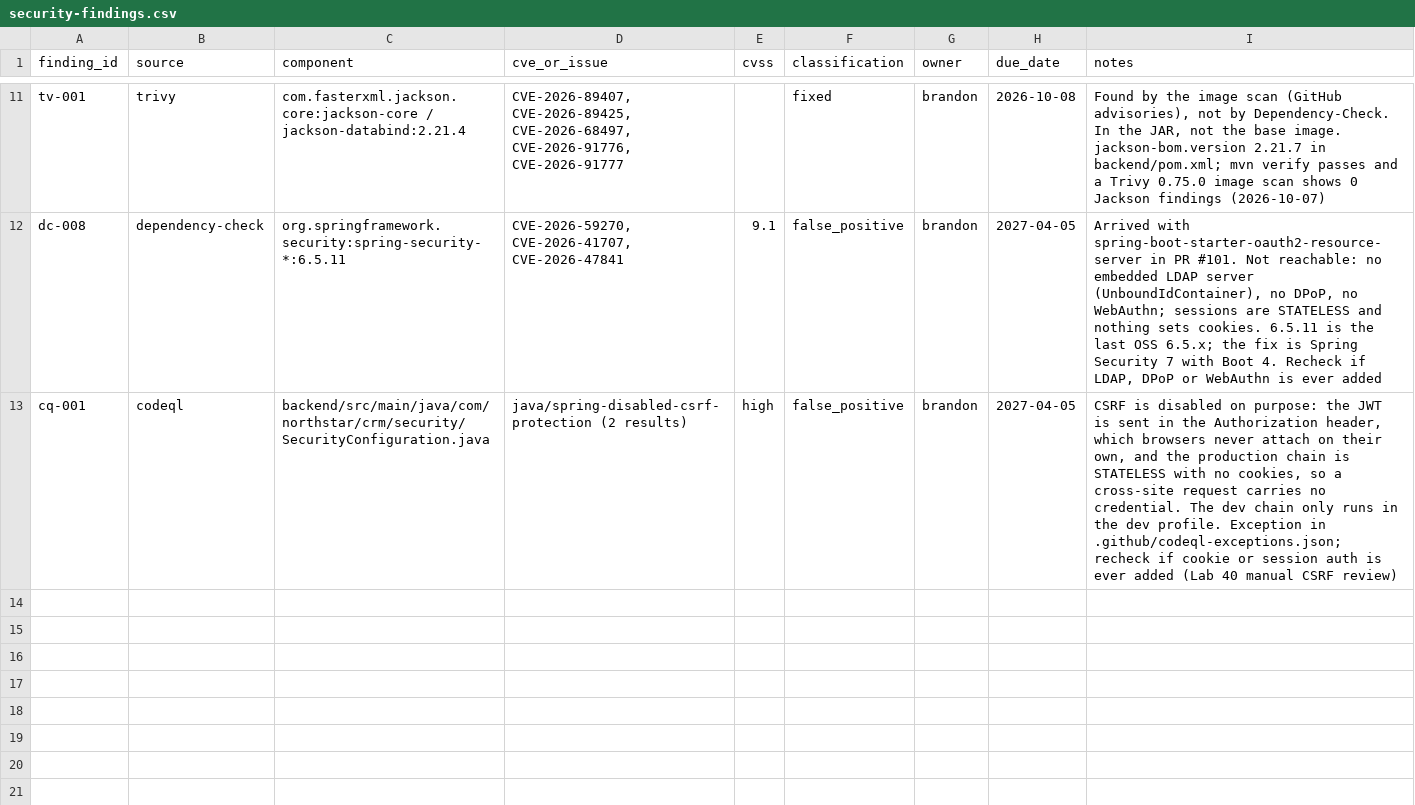
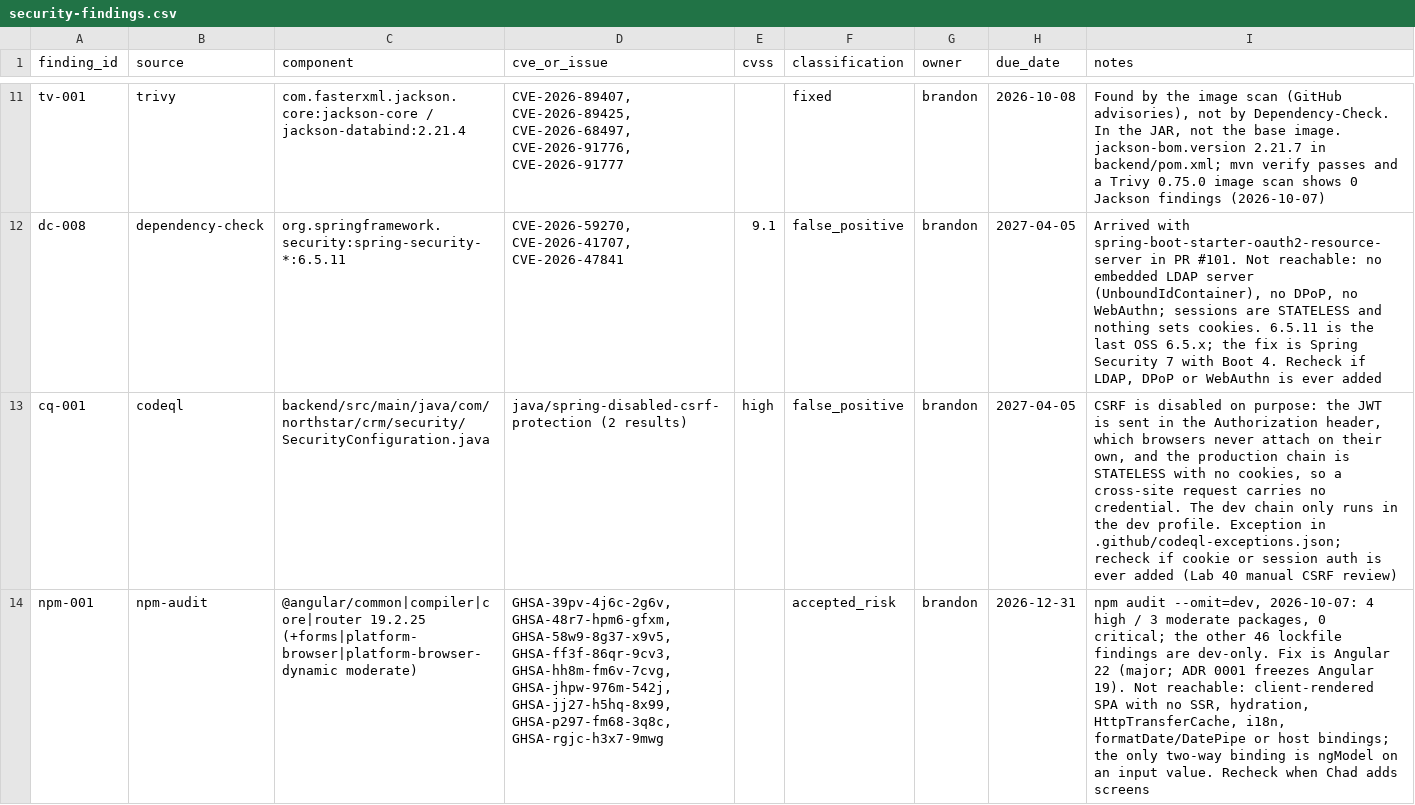
Before and after one commit to BrandonRobare/bean-brigade-customer-management-platform, a CSV file: docs/security-findings.csv, drawn as a sheet; only a part is shown, gaps mark what is left out; the diff names each change by its address in the sheet, - before the commit and + after, or states it on an @@ line.

```diff
--- a/docs/security-findings.csv
+++ b/docs/security-findings.csv
+row 14: npm-001 | npm-audit | @angular/common|compiler|core|router 19.2.25 (+forms|platform-browser|platform-browser-dynamic moderate) | GHSA-39pv-4j6c-2g6v, GHSA-48r7-hpm6-gfxm, GHSA-58w9-8g37-x9v5, GHSA-ff3f-86qr-9cv3, GHSA-hh8m-fm6v-7cvg, GHSA-jhpw-976m-542j, GHSA-jj27-h5hq-8x99, GHSA-p297-fm68-3q8c, GHSA-rgjc-h3x7-9mwg |  | accepted_risk | brandon | 2026-12-31 | npm audit --omit=dev, 2026-10-07: 4 high / 3 moderate packages, 0 critical; the other 46 lockfile findings are dev-only. Fix is Angular 22 (major; ADR 0001 freezes Angular 19). Not reachable: client-rendered SPA with no SSR, hydration, HttpTransferCache, i18n, formatDate/DatePipe or host bindings; the only two-way binding is ngModel on an input value. Recheck when Chad adds screens
```
Also changed, not shown: 18 other files.
